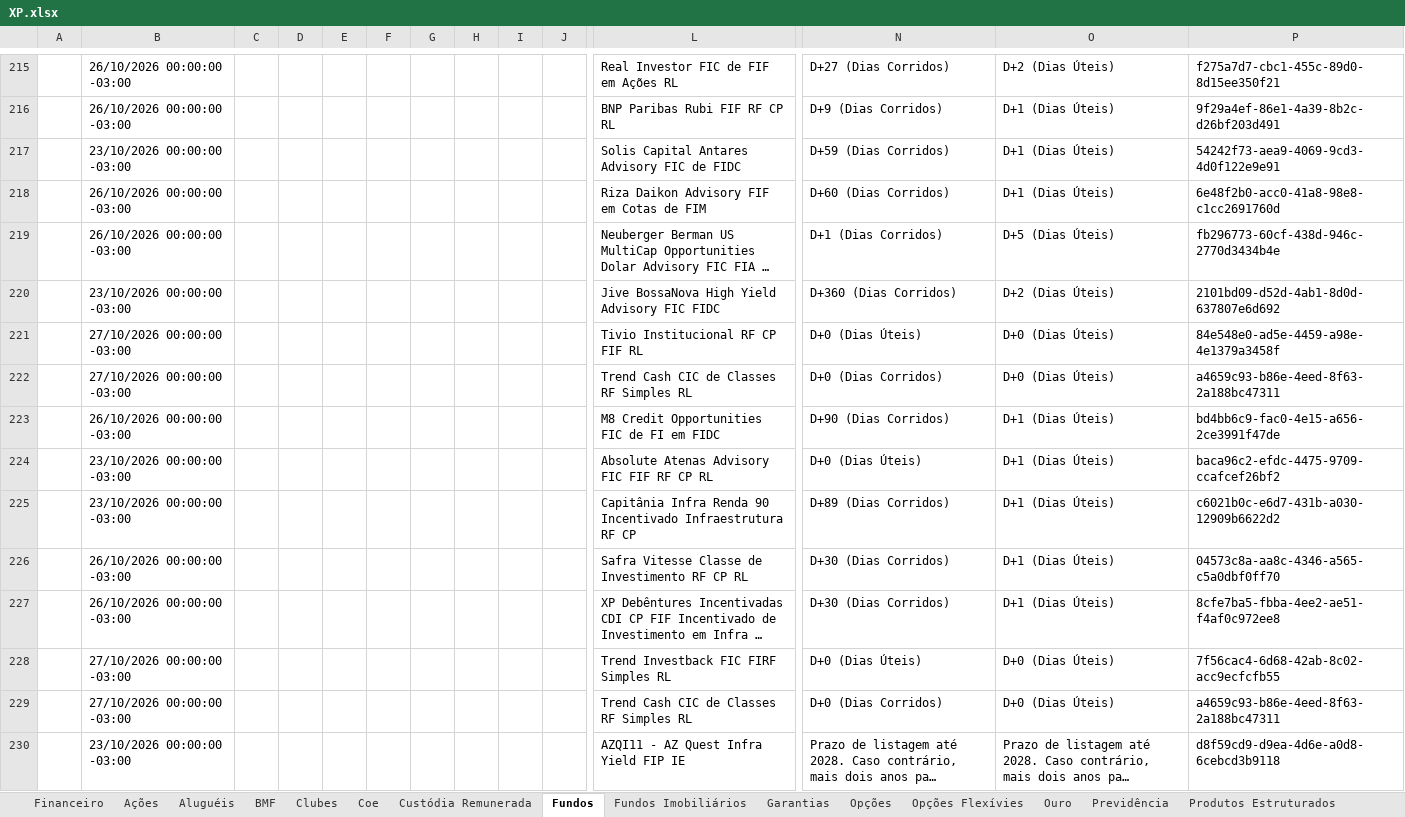
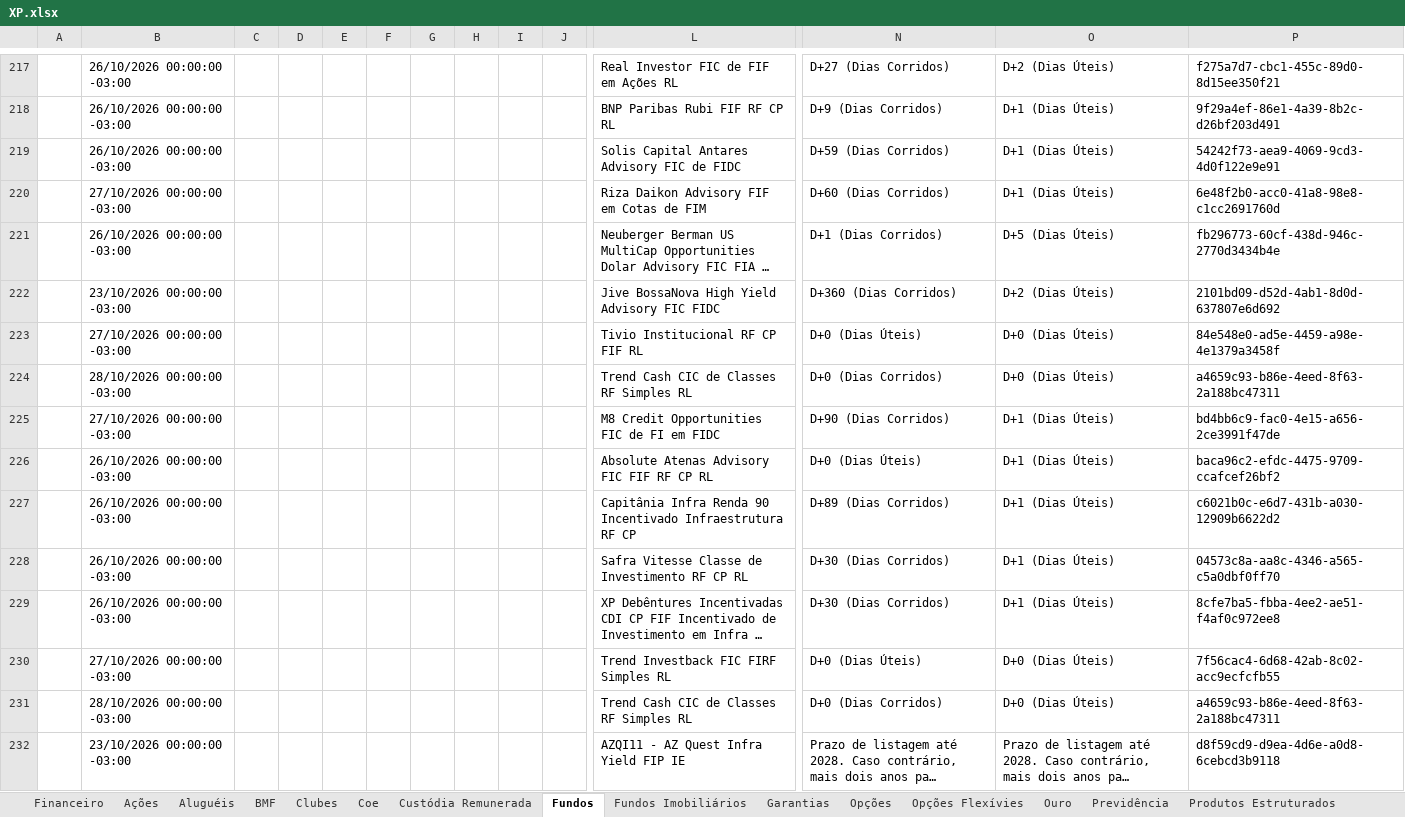
Before and after one commit to AloacaoMWealth/alocationmwealth, an Excel workbook: posicoes/XP.xlsx, sheet Fundos, drawn as a sheet; only a part is shown, gaps mark what is left out; long unchanged cells end in …; values as stored, in another font and other column widths than the file's, no borders; removed rows and columns are numbered as before the commit, all else as after; rows hold the shown columns only; the diff covers the shown part only; the diff names each change by its address in the sheet, - before the commit and + after, or states it on an @@ line.

```diff
--- a/posicoes/XP.xlsx (sheet Fundos)
+++ b/posicoes/XP.xlsx (sheet Fundos)
-row 217:  | 23/10/2026 00:00:00 -03:00 |  |  |  |  |  |  |  |  | Solis Capital Antares Advisory FIC de FIDC | D+59 (Dias Corridos) | D+1 (Dias Úteis) | 54242f73-aea9-4069-9cd3-4d0f122e9e91
+row 219:  | 26/10/2026 00:00:00 -03:00 |  |  |  |  |  |  |  |  | Solis Capital Antares Advisory FIC de FIDC | D+59 (Dias Corridos) | D+1 (Dias Úteis) | 54242f73-aea9-4069-9cd3-4d0f122e9e91
-B220: 26/10/2026 00:00:00 -03:00
+B220: 27/10/2026 00:00:00 -03:00
-B224: 27/10/2026 00:00:00 -03:00
+B224: 28/10/2026 00:00:00 -03:00
-B225: 26/10/2026 00:00:00 -03:00
+B225: 27/10/2026 00:00:00 -03:00
-row 224:  | 23/10/2026 00:00:00 -03:00 |  |  |  |  |  |  |  |  | Absolute Atenas Advisory FIC FIF RF CP RL | D+0 (Dias Úteis) | D+1 (Dias Úteis) | baca96c2-efdc-4475-9709-ccafcef26bf2
-row 225:  | 23/10/2026 00:00:00 -03:00 |  |  |  |  |  |  |  |  | Capitânia Infra Renda 90 Incentivado Infraestrutura RF CP | D+89 (Dias Corridos) | D+1 (Dias Úteis) | c6021b0c-e6d7-431b-a030-12909b6622d2
+row 226:  | 26/10/2026 00:00:00 -03:00 |  |  |  |  |  |  |  |  | Absolute Atenas Advisory FIC FIF RF CP RL | D+0 (Dias Úteis) | D+1 (Dias Úteis) | baca96c2-efdc-4475-9709-ccafcef26bf2
+row 227:  | 26/10/2026 00:00:00 -03:00 |  |  |  |  |  |  |  |  | Capitânia Infra Renda 90 Incentivado Infraestrutura RF CP | D+89 (Dias Corridos) | D+1 (Dias Úteis) | c6021b0c-e6d7-431b-a030-12909b6622d2
-B231: 27/10/2026 00:00:00 -03:00
+B231: 28/10/2026 00:00:00 -03:00
```
Also changed, not shown: 59 added rows, 57 removed rows, 28 moved rows and 122 edited cells elsewhere in this sheet, sheet Fundos Imobiliários, sheet Ações, sheet Proventos, sheet Financeiro, sheet Renda Fixa, sheet Previdência, 4 more sheets.
